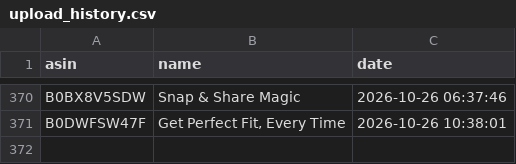
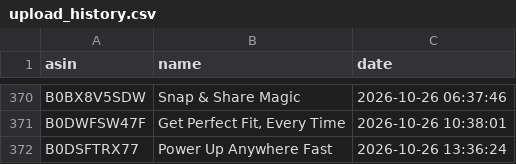
Before and after one commit to smartcartindiaofficial-coder/SmartCart-India, a CSV file: upload_history.csv, drawn as a sheet; only a part is shown, gaps mark what is left out; the diff names each change by its address in the sheet, - before the commit and + after, or states it on an @@ line.

```diff
--- a/upload_history.csv
+++ b/upload_history.csv
+row 372: B0DSFTRX77 | Power Up Anywhere Fast | 2026-10-26 13:36:24
```
Also changed, not shown: 15 other files.
